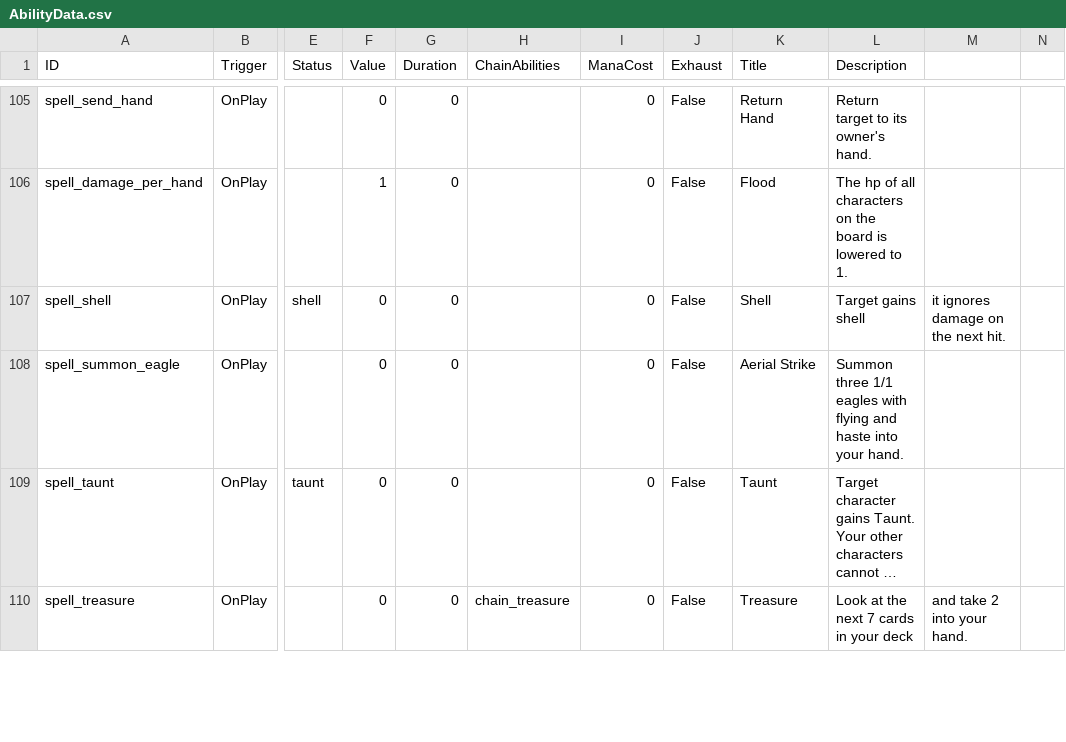
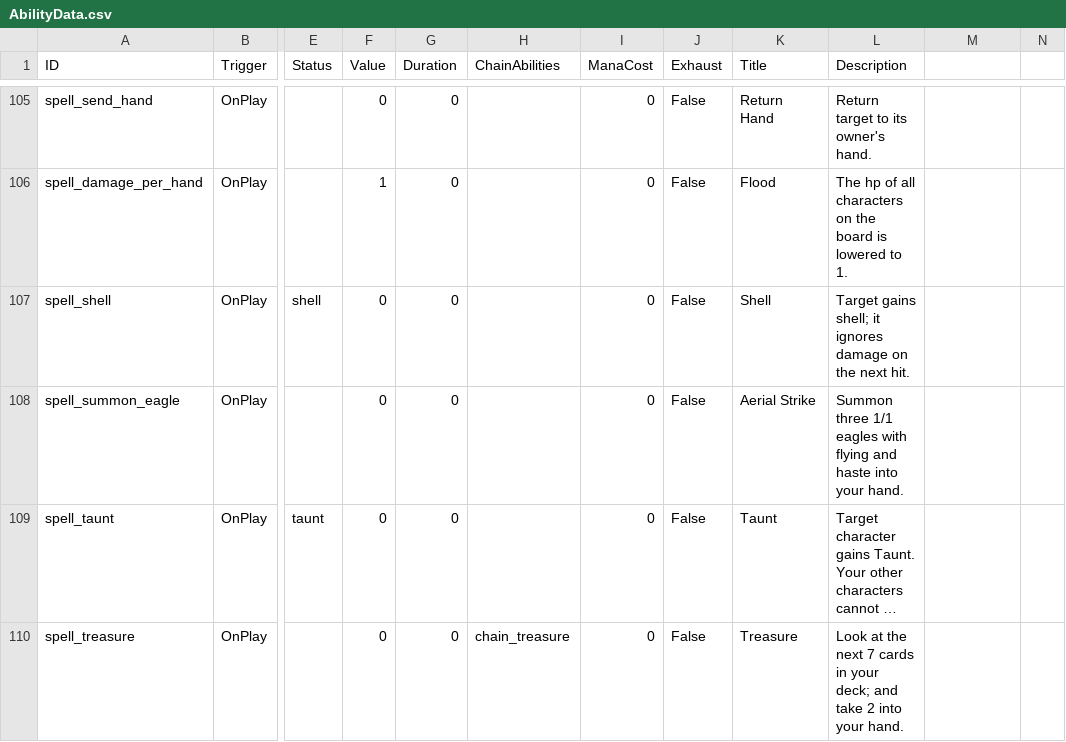
Before and after one commit to mafty-s/hex256, a CSV file: unity_client/Assets/Export/AbilityData.csv, drawn as a sheet; only a part is shown, gaps mark what is left out; long unchanged cells end in …; the diff covers the shown part only; the diff names each change by its address in the sheet, - before the commit and + after, or states it on an @@ line.

```diff
--- a/unity_client/Assets/Export/AbilityData.csv
+++ b/unity_client/Assets/Export/AbilityData.csv
-L107 (Description): Target gains shell
+L107 (Description): Target gains shell; it ignores damage on the next hit.
-M107: it ignores damage on the next hit.
+M107: (empty)
-L110 (Description): …in your deck
+L110 (Description): …in your deck; and take 2 into your hand.
-M110: and take 2 into your hand.
+M110: (empty)
```
Also changed, not shown: 77 edited cells elsewhere in this file.
